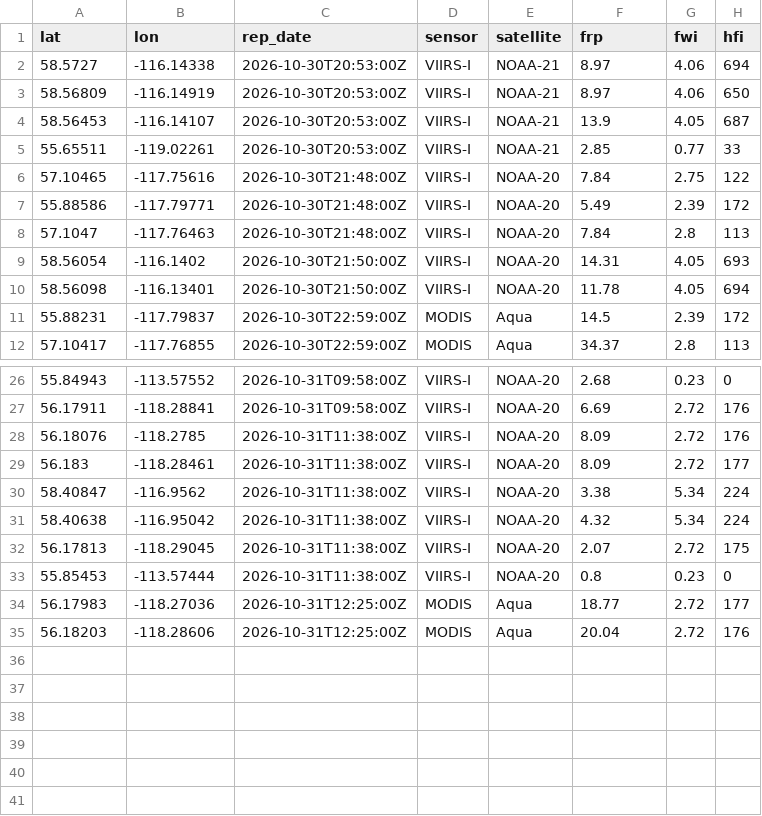
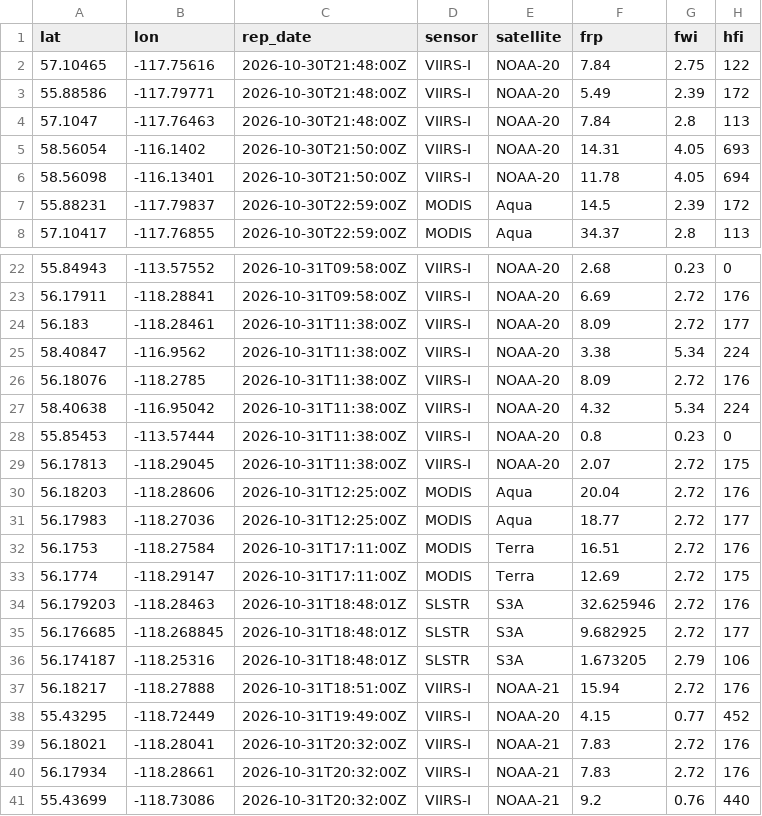
Before and after one commit to maymankhan1-web/alberta-wildfire-tracker, a CSV file: data/hotspots_last24h.csv, drawn as a sheet; only a part is shown, gaps mark what is left out.

```diff
--- a/data/hotspots_last24h.csv
+++ b/data/hotspots_last24h.csv
@@ -1,6 +1,2 @@
 lat,lon,rep_date,sensor,satellite,frp,fwi,hfi
-58.5727,-116.14338,2026-10-30T20:53:00Z,VIIRS-I,NOAA-21,8.97,4.06,694
-58.56809,-116.14919,2026-10-30T20:53:00Z,VIIRS-I,NOAA-21,8.97,4.06,650
-58.56453,-116.14107,2026-10-30T20:53:00Z,VIIRS-I,NOAA-21,13.9,4.05,687
-55.65511,-119.02261,2026-10-30T20:53:00Z,VIIRS-I,NOAA-21,2.85,0.77,33
 57.10465,-117.75616,2026-10-30T21:48:00Z,VIIRS-I,NOAA-20,7.84,2.75,122
@@ -27,9 +23,19 @@ lat,lon,rep_date,sensor,satellite,frp,fwi,hfi
 56.17911,-118.28841,2026-10-31T09:58:00Z,VIIRS-I,NOAA-20,6.69,2.72,176
-56.18076,-118.2785,2026-10-31T11:38:00Z,VIIRS-I,NOAA-20,8.09,2.72,176
 56.183,-118.28461,2026-10-31T11:38:00Z,VIIRS-I,NOAA-20,8.09,2.72,177
 58.40847,-116.9562,2026-10-31T11:38:00Z,VIIRS-I,NOAA-20,3.38,5.34,224
+56.18076,-118.2785,2026-10-31T11:38:00Z,VIIRS-I,NOAA-20,8.09,2.72,176
 58.40638,-116.95042,2026-10-31T11:38:00Z,VIIRS-I,NOAA-20,4.32,5.34,224
+55.85453,-113.57444,2026-10-31T11:38:00Z,VIIRS-I,NOAA-20,0.8,0.23,0
 56.17813,-118.29045,2026-10-31T11:38:00Z,VIIRS-I,NOAA-20,2.07,2.72,175
-55.85453,-113.57444,2026-10-31T11:38:00Z,VIIRS-I,NOAA-20,0.8,0.23,0
+56.18203,-118.28606,2026-10-31T12:25:00Z,MODIS,Aqua,20.04,2.72,176
 56.17983,-118.27036,2026-10-31T12:25:00Z,MODIS,Aqua,18.77,2.72,177
-56.18203,-118.28606,2026-10-31T12:25:00Z,MODIS,Aqua,20.04,2.72,176
+56.1753,-118.27584,2026-10-31T17:11:00Z,MODIS,Terra,16.51,2.72,176
+56.1774,-118.29147,2026-10-31T17:11:00Z,MODIS,Terra,12.69,2.72,175
+56.179203,-118.28463,2026-10-31T18:48:01Z,SLSTR,S3A,32.625946,2.72,176
+56.176685,-118.268845,2026-10-31T18:48:01Z,SLSTR,S3A,9.682925,2.72,177
+56.174187,-118.25316,2026-10-31T18:48:01Z,SLSTR,S3A,1.673205,2.79,106
+56.18217,-118.27888,2026-10-31T18:51:00Z,VIIRS-I,NOAA-21,15.94,2.72,176
+55.43295,-118.72449,2026-10-31T19:49:00Z,VIIRS-I,NOAA-20,4.15,0.77,452
+56.18021,-118.28041,2026-10-31T20:32:00Z,VIIRS-I,NOAA-21,7.83,2.72,176
+56.17934,-118.28661,2026-10-31T20:32:00Z,VIIRS-I,NOAA-21,7.83,2.72,176
+55.43699,-118.73086,2026-10-31T20:32:00Z,VIIRS-I,NOAA-21,9.2,0.76,440
```
Also changed, not shown: 1 other file.
